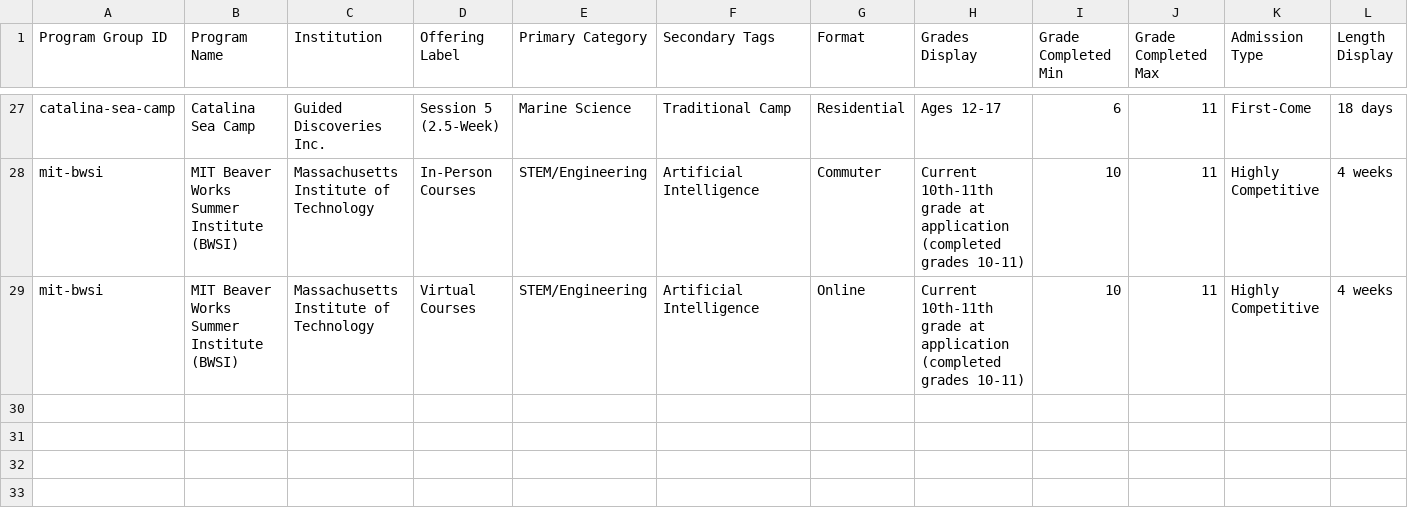
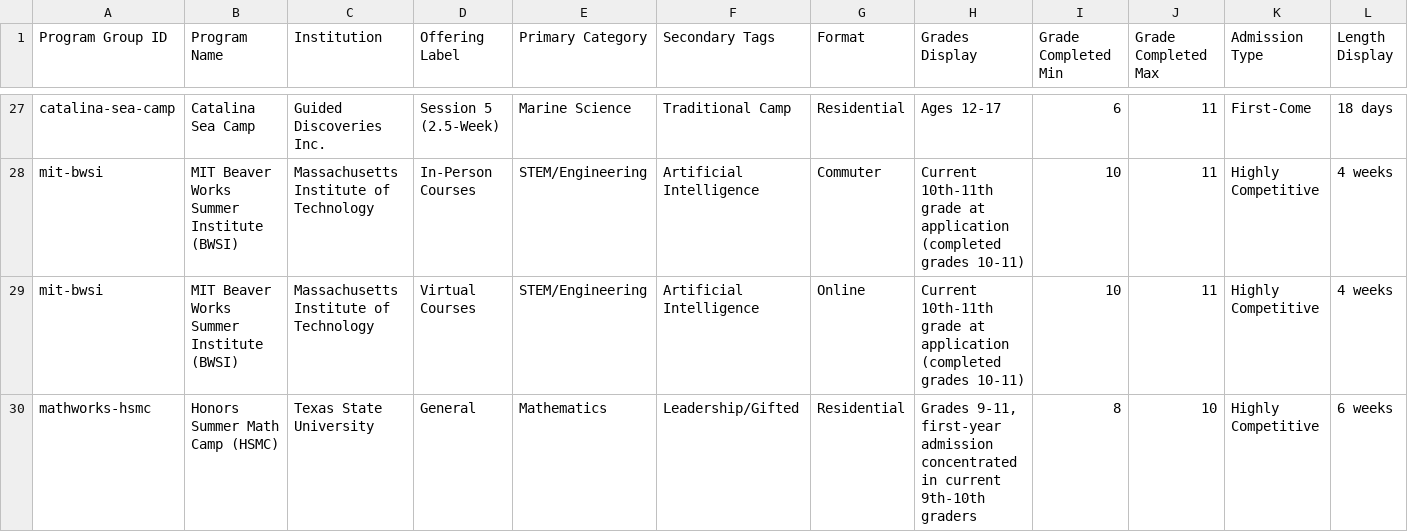
Before and after one commit to isteinerCA/groundwork, a CSV file: data/source/summer-programs-2027.csv, drawn as a sheet; only a part is shown, gaps mark what is left out; rows hold the shown columns only; the diff names each change by its address in the sheet, - before the commit and + after, or states it on an @@ line.

```diff
--- a/data/source/summer-programs-2027.csv
+++ b/data/source/summer-programs-2027.csv
+row 30: mathworks-hsmc | Honors Summer Math Camp (HSMC) | Texas State University | General | Mathematics | Leadership/Gifted | Residential | Grades 9-11, first-year admission concentrated in current 9th-10th graders | 8 | 10 | Highly Competitive | 6 weeks
```
Also changed, not shown: 3 other files.
